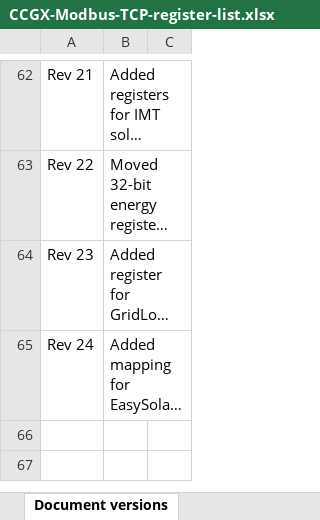
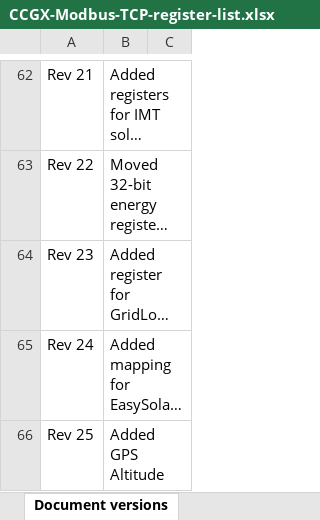
Before and after one commit to victronenergy/dbus_modbustcp, an Excel workbook: CCGX-Modbus-TCP-register-list.xlsx, sheet Document versions, drawn as a sheet; only a part is shown, gaps mark what is left out; long unchanged cells end in …; values as stored, in another font and other column widths than the file's, no borders; the diff names each change by its address in the sheet, - before the commit and + after, or states it on an @@ line.

Commit message:
add register for gps altitude

```diff
--- a/CCGX-Modbus-TCP-register-list.xlsx (sheet Document versions)
+++ b/CCGX-Modbus-TCP-register-list.xlsx (sheet Document versions)
+row 66: Rev 25 | Added GPS Altitude
```
Also changed, not shown: sheet Field list, 1 other file.
